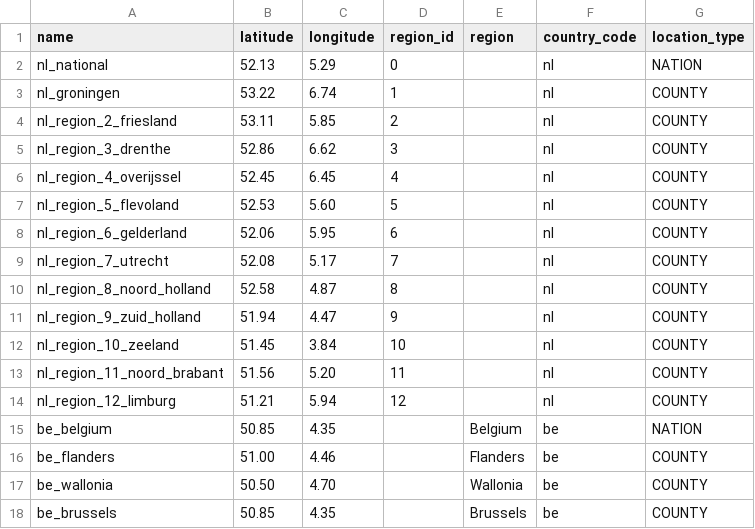
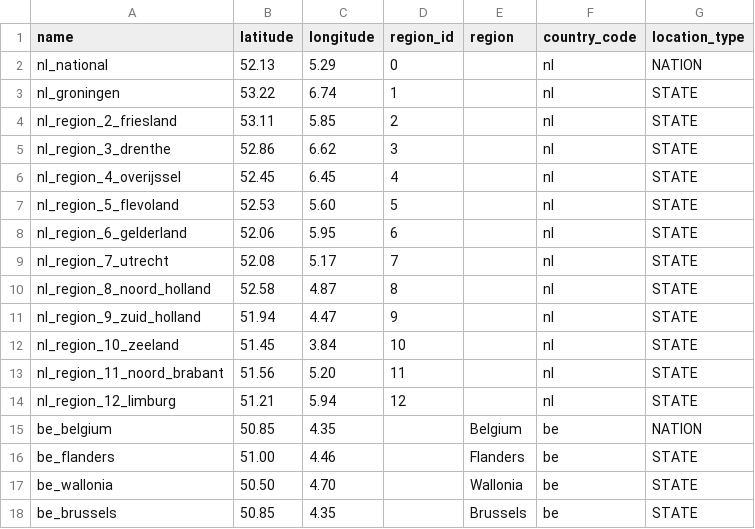
Before and after one commit to openclimatefix/solar-consumer, a CSV file: solar_consumer/data/locations.csv, drawn as a sheet.

```diff
--- a/solar_consumer/data/locations.csv
+++ b/solar_consumer/data/locations.csv
@@ -2,17 +2,17 @@ name,latitude,longitude,region_id,region,country_code,location_type
 nl_national,52.13,5.29,0,,nl,NATION
-nl_groningen,53.22,6.74,1,,nl,COUNTY
-nl_region_2_friesland,53.11,5.85,2,,nl,COUNTY
-nl_region_3_drenthe,52.86,6.62,3,,nl,COUNTY
-nl_region_4_overijssel,52.45,6.45,4,,nl,COUNTY
-nl_region_5_flevoland,52.53,5.60,5,,nl,COUNTY
-nl_region_6_gelderland,52.06,5.95,6,,nl,COUNTY
-nl_region_7_utrecht,52.08,5.17,7,,nl,COUNTY
-nl_region_8_noord_holland,52.58,4.87,8,,nl,COUNTY
-nl_region_9_zuid_holland,51.94,4.47,9,,nl,COUNTY
-nl_region_10_zeeland,51.45,3.84,10,,nl,COUNTY
-nl_region_11_noord_brabant,51.56,5.20,11,,nl,COUNTY
-nl_region_12_limburg,51.21,5.94,12,,nl,COUNTY
+nl_groningen,53.22,6.74,1,,nl,STATE
+nl_region_2_friesland,53.11,5.85,2,,nl,STATE
+nl_region_3_drenthe,52.86,6.62,3,,nl,STATE
+nl_region_4_overijssel,52.45,6.45,4,,nl,STATE
+nl_region_5_flevoland,52.53,5.60,5,,nl,STATE
+nl_region_6_gelderland,52.06,5.95,6,,nl,STATE
+nl_region_7_utrecht,52.08,5.17,7,,nl,STATE
+nl_region_8_noord_holland,52.58,4.87,8,,nl,STATE
+nl_region_9_zuid_holland,51.94,4.47,9,,nl,STATE
+nl_region_10_zeeland,51.45,3.84,10,,nl,STATE
+nl_region_11_noord_brabant,51.56,5.20,11,,nl,STATE
+nl_region_12_limburg,51.21,5.94,12,,nl,STATE
 be_belgium,50.85,4.35,,Belgium,be,NATION
-be_flanders,51.00,4.46,,Flanders,be,COUNTY
-be_wallonia,50.50,4.70,,Wallonia,be,COUNTY
-be_brussels,50.85,4.35,,Brussels,be,COUNTY
+be_flanders,51.00,4.46,,Flanders,be,STATE
+be_wallonia,50.50,4.70,,Wallonia,be,STATE
+be_brussels,50.85,4.35,,Brussels,be,STATE
```
Also changed, not shown: 2 other files.
